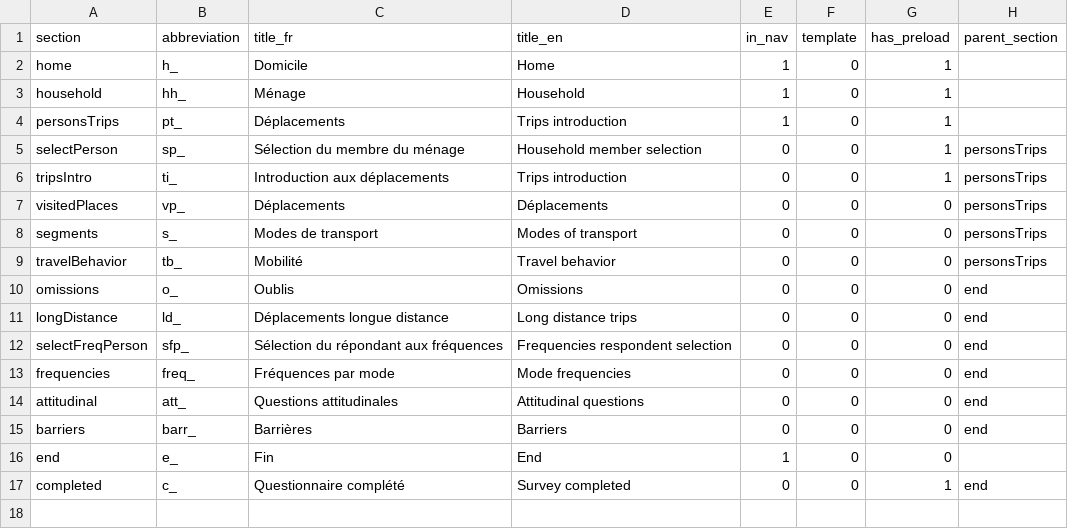
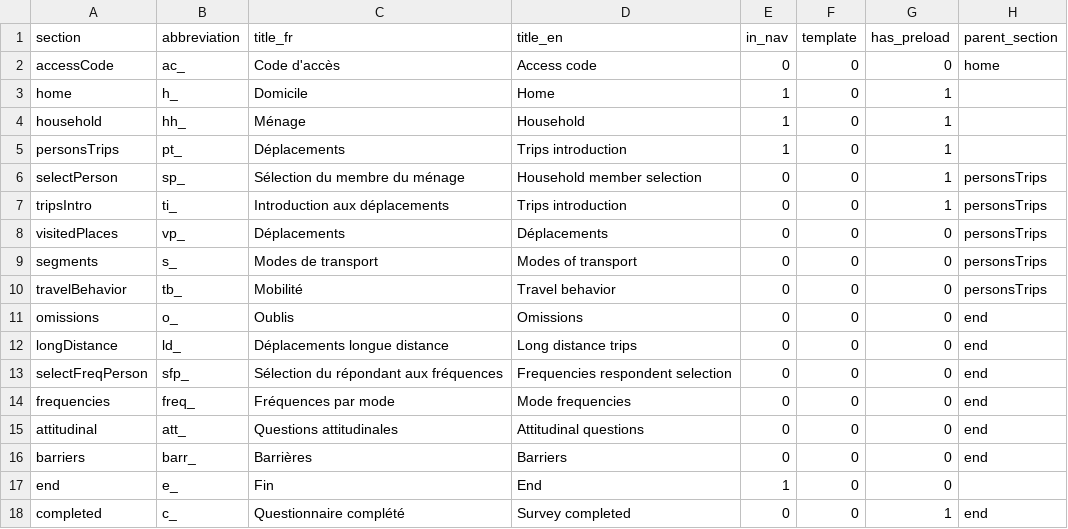
Before and after one commit to chairemobilite/od_mtl, a CSV file: survey/references/OD_mtl_2026_csv/Sections.csv, drawn as a sheet.

Commit message:
Ajout de la section du code d'accès
fixes #110

Ajout d'une petite section pour entrer et valider le code d'accès.
Lorsque le bouton confirmé est cliqué, les données d'enquête sont
pré-remplies à partir de l'information du code disponible. Le serveur
valide que le code existe et s'il n'existe pas retourne l'information
que le code n'est pas valide. Un avertissement et case à cocher
apparaissent pour laisser le participant modifier le code jusqu'à ce
qu'il fonctionne.

Les logins disponibles ont été mis à jour pour utiliser le login anonyme
ou par courriel. Les tests UI ont aussi été mis à jour pour refléter le
nouveau login et le remplissage du code d'accès.

```diff
--- a/survey/references/OD_mtl_2026_csv/Sections.csv
+++ b/survey/references/OD_mtl_2026_csv/Sections.csv
@@ -1,2 +1,3 @@
 section,abbreviation,title_fr,title_en,in_nav,template,has_preload,parent_section
+accessCode,ac_,Code d'accès,Access code,0,0,0,home
 home,h_,Domicile,Home,1,0,1,
```
Also changed, not shown: 43 other files.
